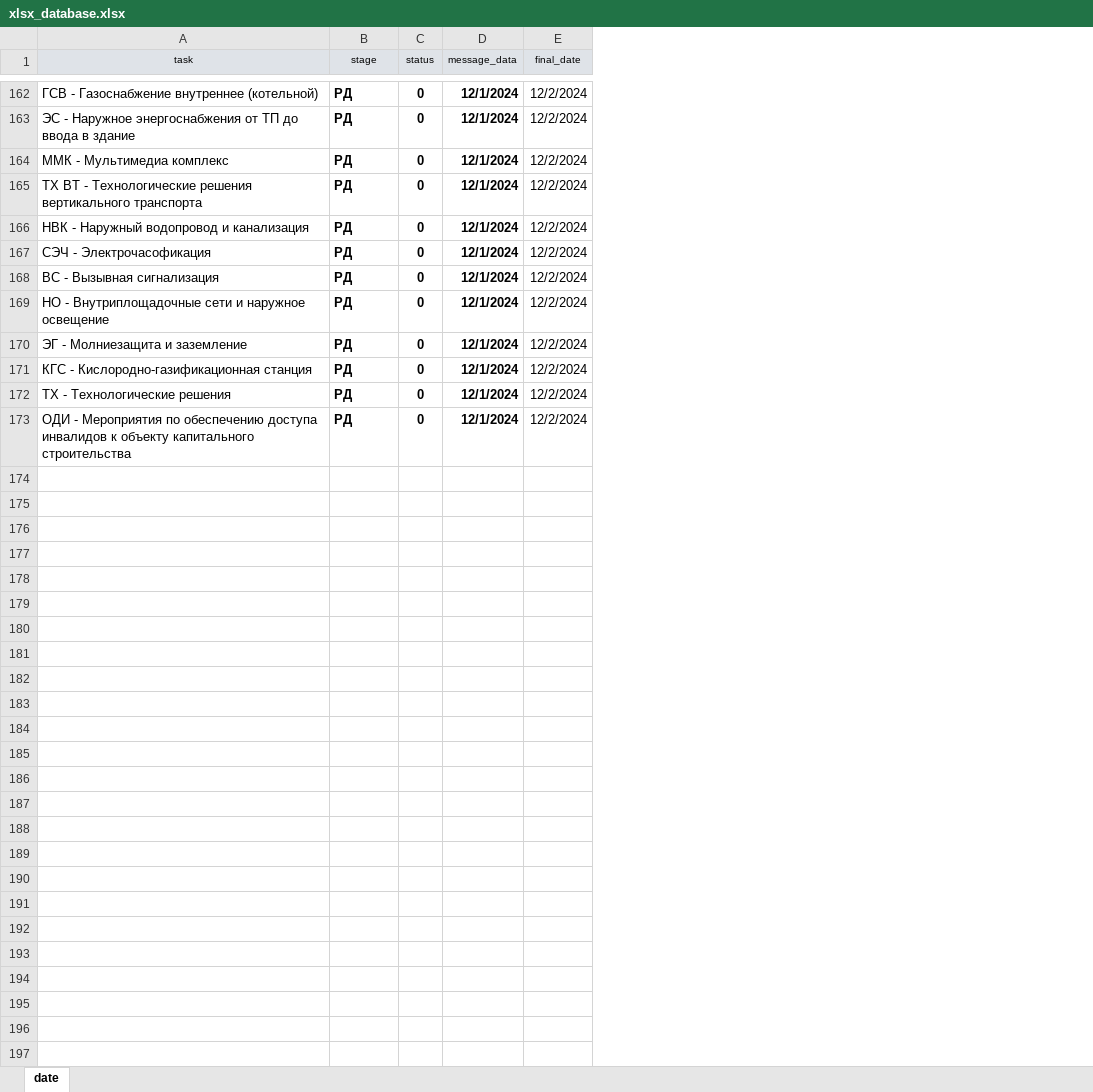
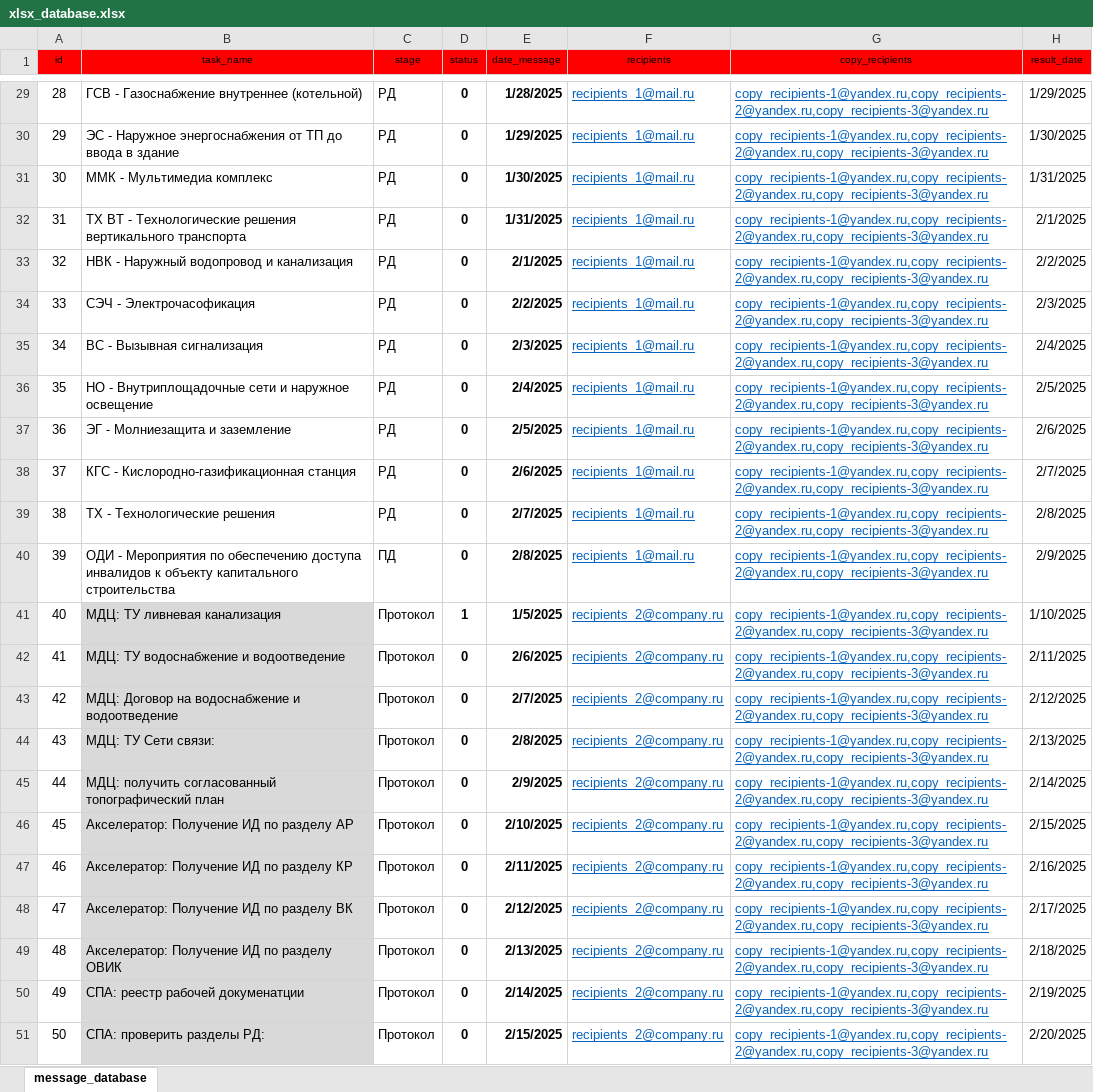
Before and after one commit to RomanPM85/Construction_Department_PTO, an Excel workbook: sql_database/xlsx_database.xlsx, sheet message_database, drawn as a sheet; only a part is shown, gaps mark what is left out; values as stored, in another font and other column widths than the file's, no borders; removed rows and columns are numbered as before the commit, all else as after; the diff covers the shown part only; the diff names each change by its address in the sheet, - before the commit and + after, or states it on an @@ line.

Commit message:
sqlite_database

```diff
--- a/sql_database/xlsx_database.xlsx (sheet message_database)
+++ b/sql_database/xlsx_database.xlsx (sheet message_database)
-sheet tab: date
+sheet tab: message_database
+column A (id), rows 29-40: 28 | 29 | 30 | 31 | 32 | 33 | 34 | 35 | 36 | 37 | 38 | 39
-column D (message_data), rows 162-173: all 12/1/2024
-column E (final_date), rows 162-173: all 12/2/2024
+column E (date_message), rows 29-40: 1/28/2025 | 1/29/2025 | 1/30/2025 | 1/31/2025 | 2/1/2025 | 2/2/2025 | 2/3/2025 | 2/4/2025 | 2/5/2025 | 2/6/2025 | 2/7/2025 | 2/8/2025
+column F (recipients), rows 29-40: all recipients_1@mail.ru
+column G (copy_recipients), rows 29-40: all copy_recipients-1@yandex.ru,copy_recipients-2@yandex.ru,copy_recipients-3@yandex.ru
+column H (result_date), rows 29-40: 1/29/2025 | 1/30/2025 | 1/31/2025 | 2/1/2025 | 2/2/2025 | 2/3/2025 | 2/4/2025 | 2/5/2025 | 2/6/2025 | 2/7/2025 | 2/8/2025 | 2/9/2025
-B1: task
+B1: task_name
-B1:D1 fill: #DFE3E8
+B1:D1 fill: #FF0000
-C29:C40 bold: on
+C29:C40 bold: off
-C40 (stage): РД
+C40 (stage): ПД
+row 41: 40 | МДЦ: ТУ ливневая канализация | Протокол | 1 | 1/5/2025 | recipients_2@company.ru | copy_recipients-1@yandex.ru,copy_recipients-2@yandex.ru,copy_recipients-3@yandex.ru | 1/10/2025
+row 42: 41 | МДЦ: ТУ водоснабжение и водоотведение | Протокол | 0 | 2/6/2025 | recipients_2@company.ru | copy_recipients-1@yandex.ru,copy_recipients-2@yandex.ru,copy_recipients-3@yandex.ru | 2/11/2025
+row 43: 42 | МДЦ: Договор на водоснабжение и водоотведение | Протокол | 0 | 2/7/2025 | recipients_2@company.ru | copy_recipients-1@yandex.ru,copy_recipients-2@yandex.ru,copy_recipients-3@yandex.ru | 2/12/2025
+row 44: 43 | МДЦ: ТУ Сети связи: | Протокол | 0 | 2/8/2025 | recipients_2@company.ru | copy_recipients-1@yandex.ru,copy_recipients-2@yandex.ru,copy_recipients-3@yandex.ru | 2/13/2025
+row 45: 44 | МДЦ: получить согласованный топографический план | Протокол | 0 | 2/9/2025 | recipients_2@company.ru | copy_recipients-1@yandex.ru,copy_recipients-2@yandex.ru,copy_recipients-3@yandex.ru | 2/14/2025
+row 46: 45 | Акселератор: Получение ИД по разделу АР | Протокол | 0 | 2/10/2025 | recipients_2@company.ru | copy_recipients-1@yandex.ru,copy_recipients-2@yandex.ru,copy_recipients-3@yandex.ru | 2/15/2025
+row 47: 46 | Акселератор: Получение ИД по разделу КР | Протокол | 0 | 2/11/2025 | recipients_2@company.ru | copy_recipients-1@yandex.ru,copy_recipients-2@yandex.ru,copy_recipients-3@yandex.ru | 2/16/2025
+row 48: 47 | Акселератор: Получение ИД по разделу ВК | Протокол | 0 | 2/12/2025 | recipients_2@company.ru | copy_recipients-1@yandex.ru,copy_recipients-2@yandex.ru,copy_recipients-3@yandex.ru | 2/17/2025
+row 49: 48 | Акселератор: Получение ИД по разделу ОВИК | Протокол | 0 | 2/13/2025 | recipients_2@company.ru | copy_recipients-1@yandex.ru,copy_recipients-2@yandex.ru,copy_recipients-3@yandex.ru | 2/18/2025
+row 50: 49 | СПА: реестр рабочей докуменатции | Протокол | 0 | 2/14/2025 | recipients_2@company.ru | copy_recipients-1@yandex.ru,copy_recipients-2@yandex.ru,copy_recipients-3@yandex.ru | 2/19/2025
+row 51: 50 | СПА: проверить разделы РД: | Протокол | 0 | 2/15/2025 | recipients_2@company.ru | copy_recipients-1@yandex.ru,copy_recipients-2@yandex.ru,copy_recipients-3@yandex.ru | 2/20/2025
```
Also changed, not shown: 133 removed rows, 1 edited cell and cell formats elsewhere in this sheet, 2 other files.
